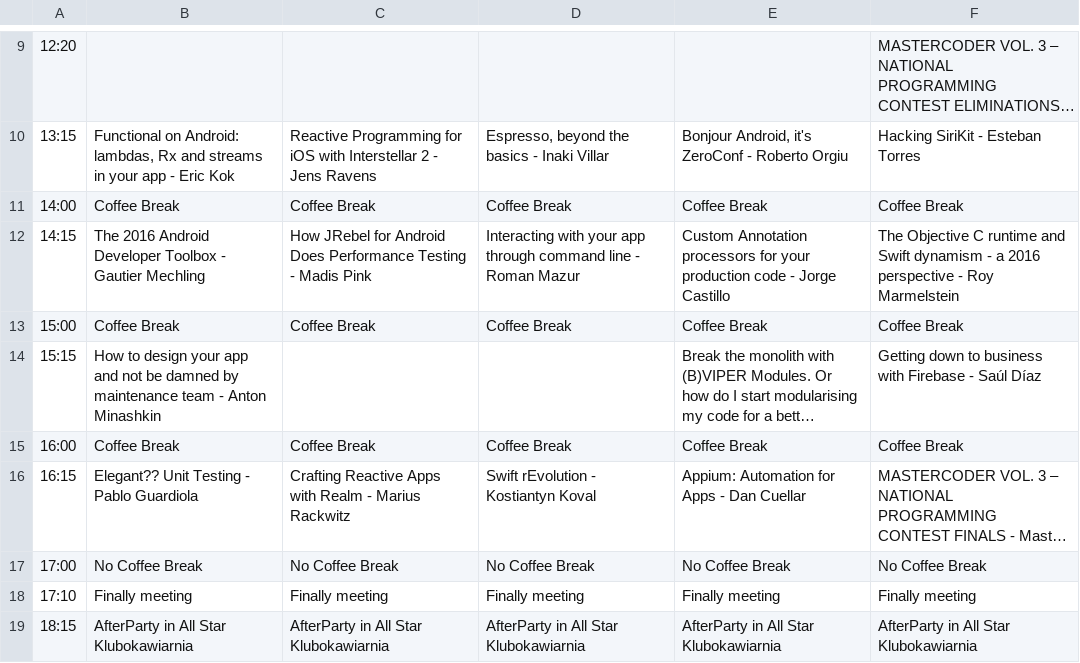
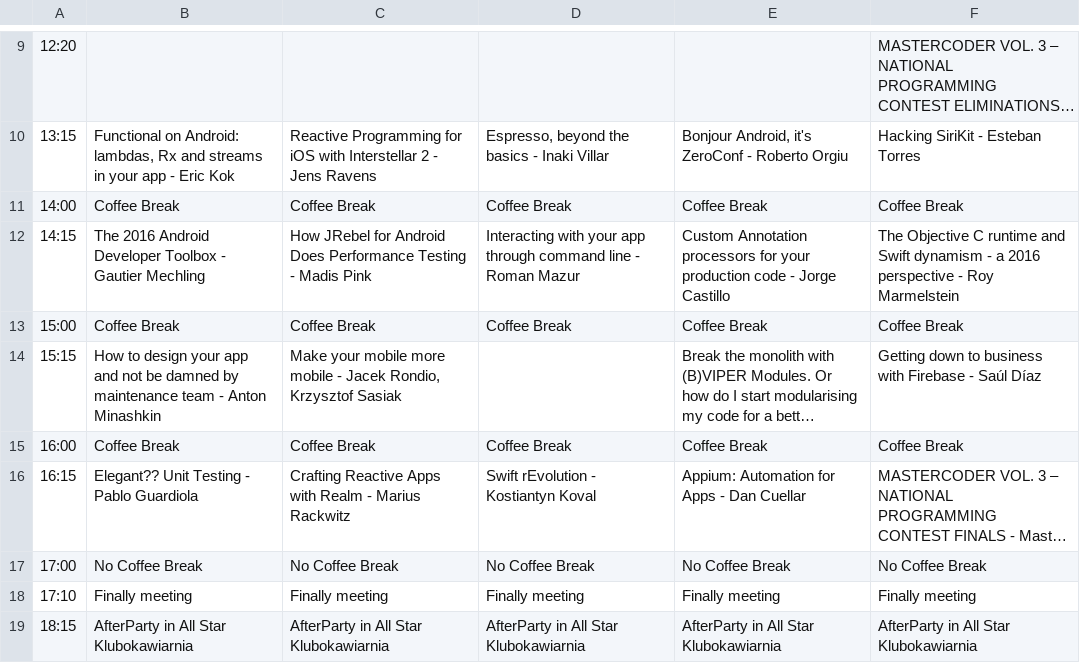
Before and after one commit to Mobilization/2016.mobilization.pl, a CSV file: doc/agenda.csv, drawn as a sheet; only a part is shown, gaps mark what is left out; long unchanged cells end in …; the diff names each change by its address in the sheet, - before the commit and + after, or states it on an @@ line.

```diff
--- a/doc/agenda.csv
+++ b/doc/agenda.csv
-C14: (empty)
+C14: Make your mobile more mobile - Jacek Rondio, Krzysztof Sasiak
```
Also changed, not shown: 7 other files.
